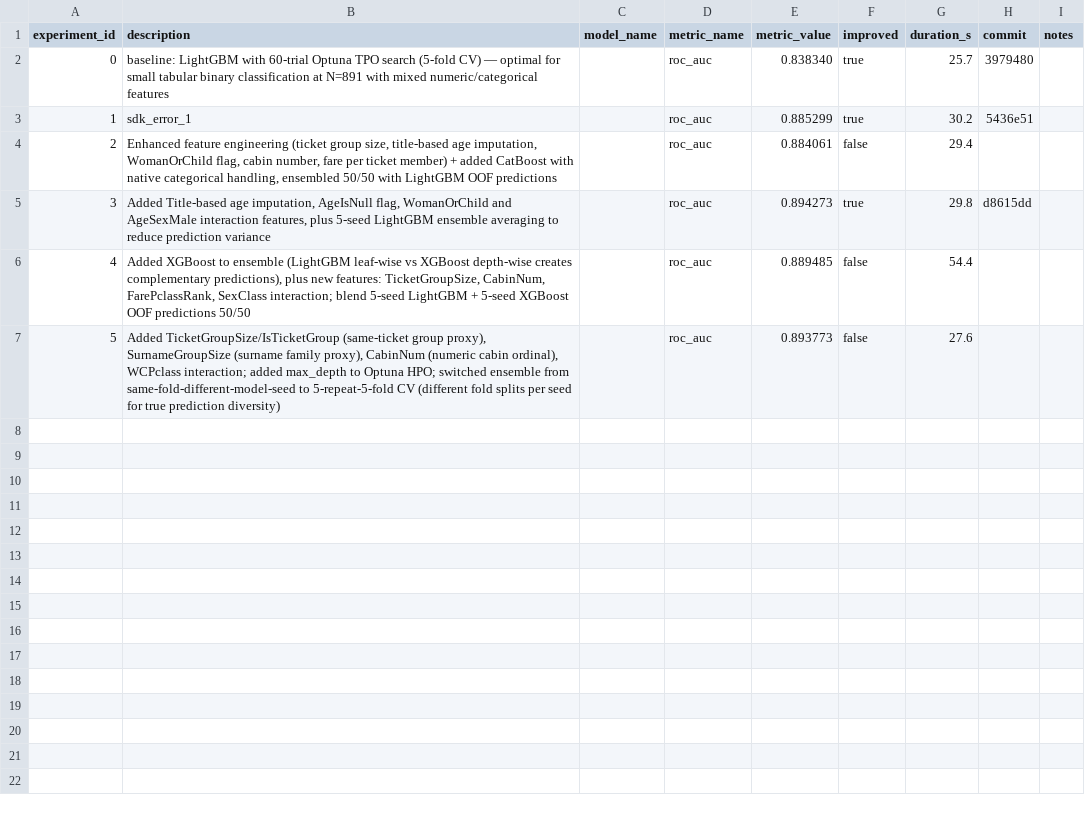
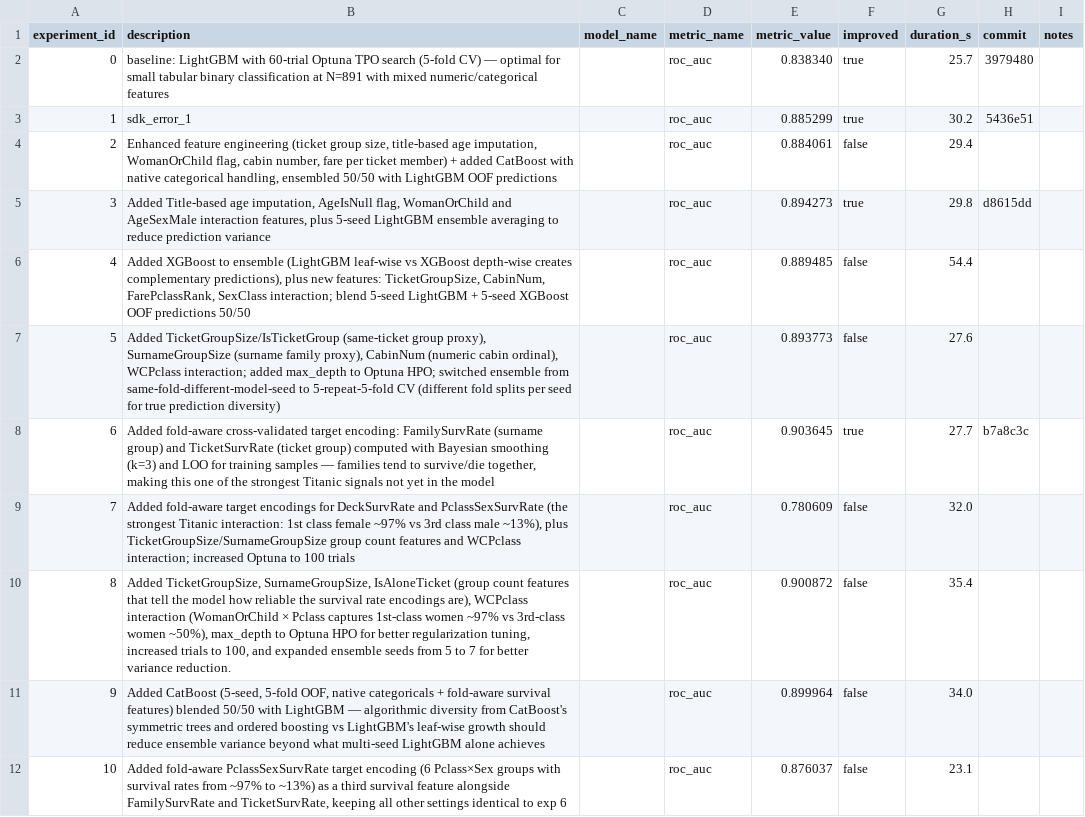
Before and after one commit to unionai-oss/autoresearch-experiments, a CSV file: titanic-lgbm-binary-20260804-0159/progress.csv, drawn as a sheet.

```diff
--- a/titanic-lgbm-binary-20260804-0159/progress.csv
+++ b/titanic-lgbm-binary-20260804-0159/progress.csv
@@ -7 +7,6 @@ experiment_id,description,model_name,metric_name,metric_value,improved,duration_
 5,"Added TicketGroupSize/IsTicketGroup (same-ticket group proxy), SurnameGroupSize (surname family proxy), CabinNum (numeric cabin ordinal), WCPclass interaction; added max_depth to Optuna HPO; switched ensemble from same-fold-different-model-seed to 5-repeat-5-fold CV (different fold splits per seed for true prediction diversity)",,roc_auc,0.893773,false,27.6,,
+6,"Added fold-aware cross-validated target encoding: FamilySurvRate (surname group) and TicketSurvRate (ticket group) computed with Bayesian smoothing (k=3) and LOO for training samples — families tend to survive/die together, making this one of the strongest Titanic signals not yet in the model",,roc_auc,0.903645,true,27.7,b7a8c3c,
+7,"Added fold-aware target encodings for DeckSurvRate and PclassSexSurvRate (the strongest Titanic interaction: 1st class female ~97% vs 3rd class male ~13%), plus TicketGroupSize/SurnameGroupSize group count features and WCPclass interaction; increased Optuna to 100 trials",,roc_auc,0.780609,false,32.0,,
+8,"Added TicketGroupSize, SurnameGroupSize, IsAloneTicket (group count features that tell the model how reliable the survival rate encodings are), WCPclass interaction (WomanOrChild × Pclass captures 1st-class women ~97% vs 3rd-class women ~50%), max_depth to Optuna HPO for better regularization tuning, increased trials to 100, and expanded ensemble seeds from 5 to 7 for better variance reduction.",,roc_auc,0.900872,false,35.4,,
+9,"Added CatBoost (5-seed, 5-fold OOF, native categoricals + fold-aware survival features) blended 50/50 with LightGBM — algorithmic diversity from CatBoost's symmetric trees and ordered boosting vs LightGBM's leaf-wise growth should reduce ensemble variance beyond what multi-seed LightGBM alone achieves",,roc_auc,0.899964,false,34.0,,
+10,"Added fold-aware PclassSexSurvRate target encoding (6 Pclass×Sex groups with survival rates from ~97% to ~13%) as a third survival feature alongside FamilySurvRate and TicketSurvRate, keeping all other settings identical to exp 6",,roc_auc,0.876037,false,23.1,,
```
Also changed, not shown: 2 other files.
